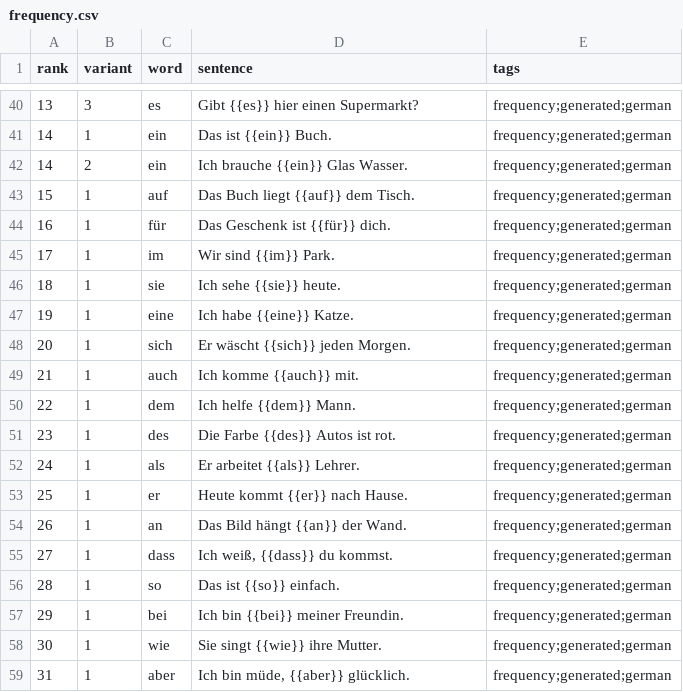
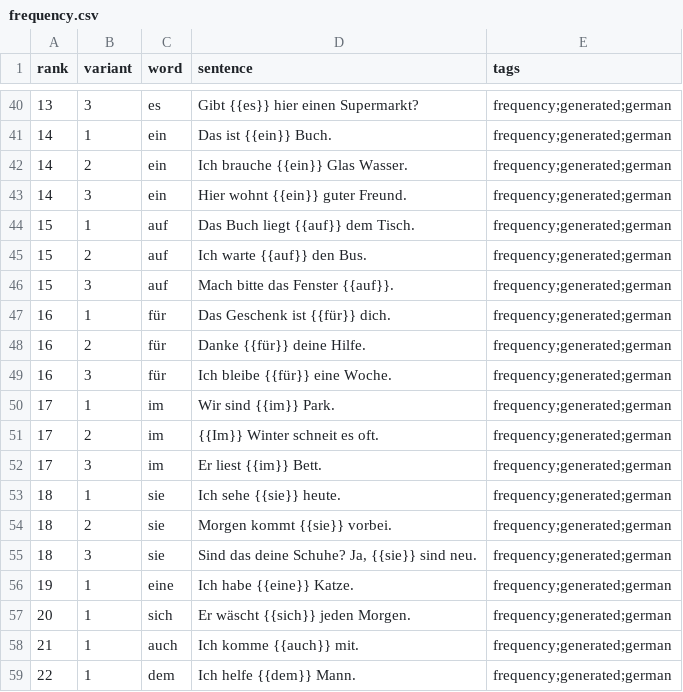
Before and after one commit to dnywh/mochiko, a CSV file: languages/de/frequency.csv, drawn as a sheet; only a part is shown, gaps mark what is left out; the shorter side is filled out with more unchanged rows; the diff names each change by its address in the sheet, - before the commit and + after, or states it on an @@ line.

Commit message:
daily frequency cards: 2026-09-15

```diff
--- a/languages/de/frequency.csv
+++ b/languages/de/frequency.csv
+row 43: 14 | 3 | ein | Hier wohnt {{ein}} guter Freund. | frequency;generated;german
+row 45: 15 | 2 | auf | Ich warte {{auf}} den Bus. | frequency;generated;german
+row 46: 15 | 3 | auf | Mach bitte das Fenster {{auf}}. | frequency;generated;german
+row 48: 16 | 2 | für | Danke {{für}} deine Hilfe. | frequency;generated;german
+row 49: 16 | 3 | für | Ich bleibe {{für}} eine Woche. | frequency;generated;german
+row 51: 17 | 2 | im | {{Im}} Winter schneit es oft. | frequency;generated;german
+row 52: 17 | 3 | im | Er liest {{im}} Bett. | frequency;generated;german
+row 54: 18 | 2 | sie | Morgen kommt {{sie}} vorbei. | frequency;generated;german
+row 55: 18 | 3 | sie | Sind das deine Schuhe? Ja, {{sie}} sind neu. | frequency;generated;german
```
Also changed, not shown: languages/es/frequency.csv.
